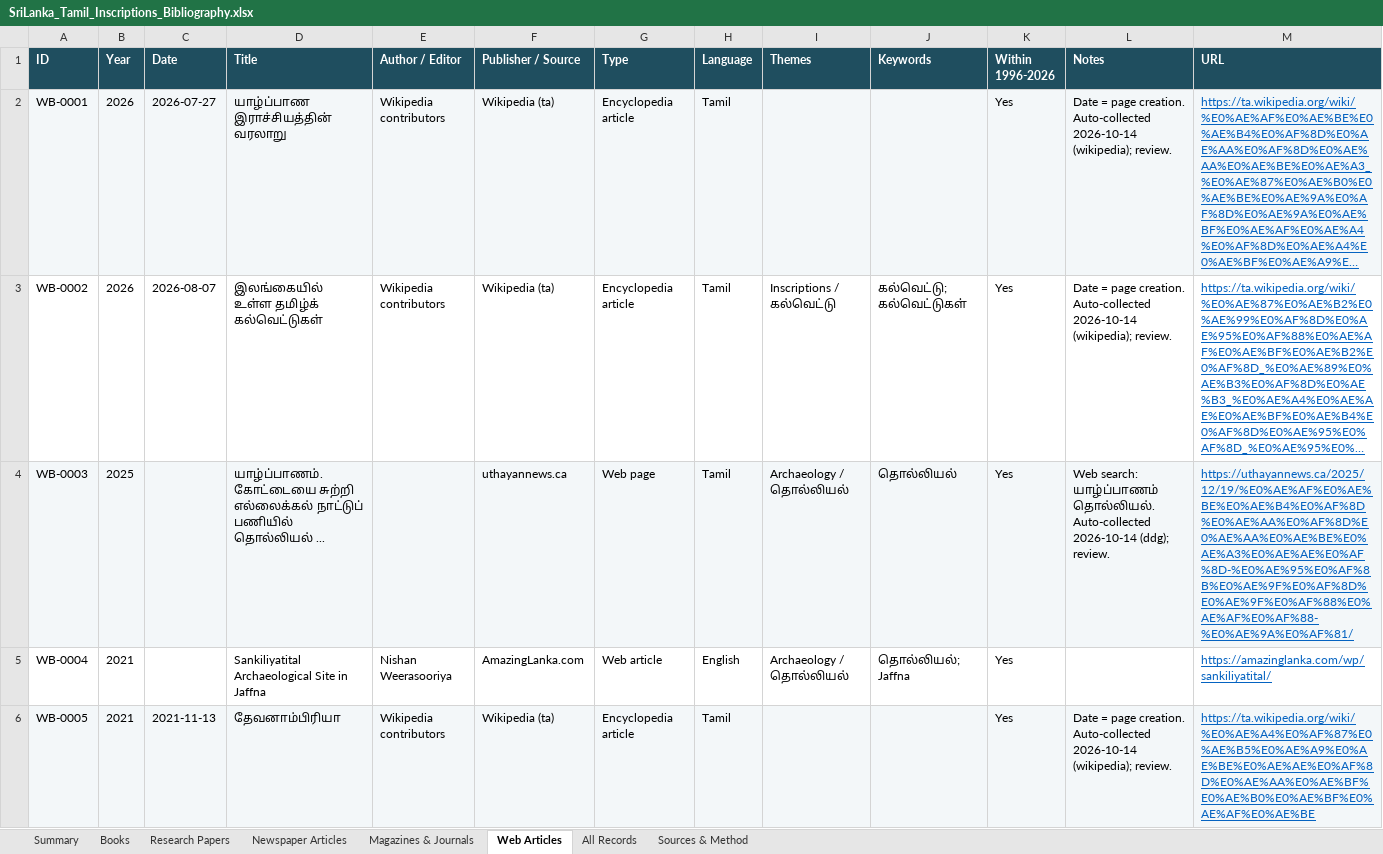
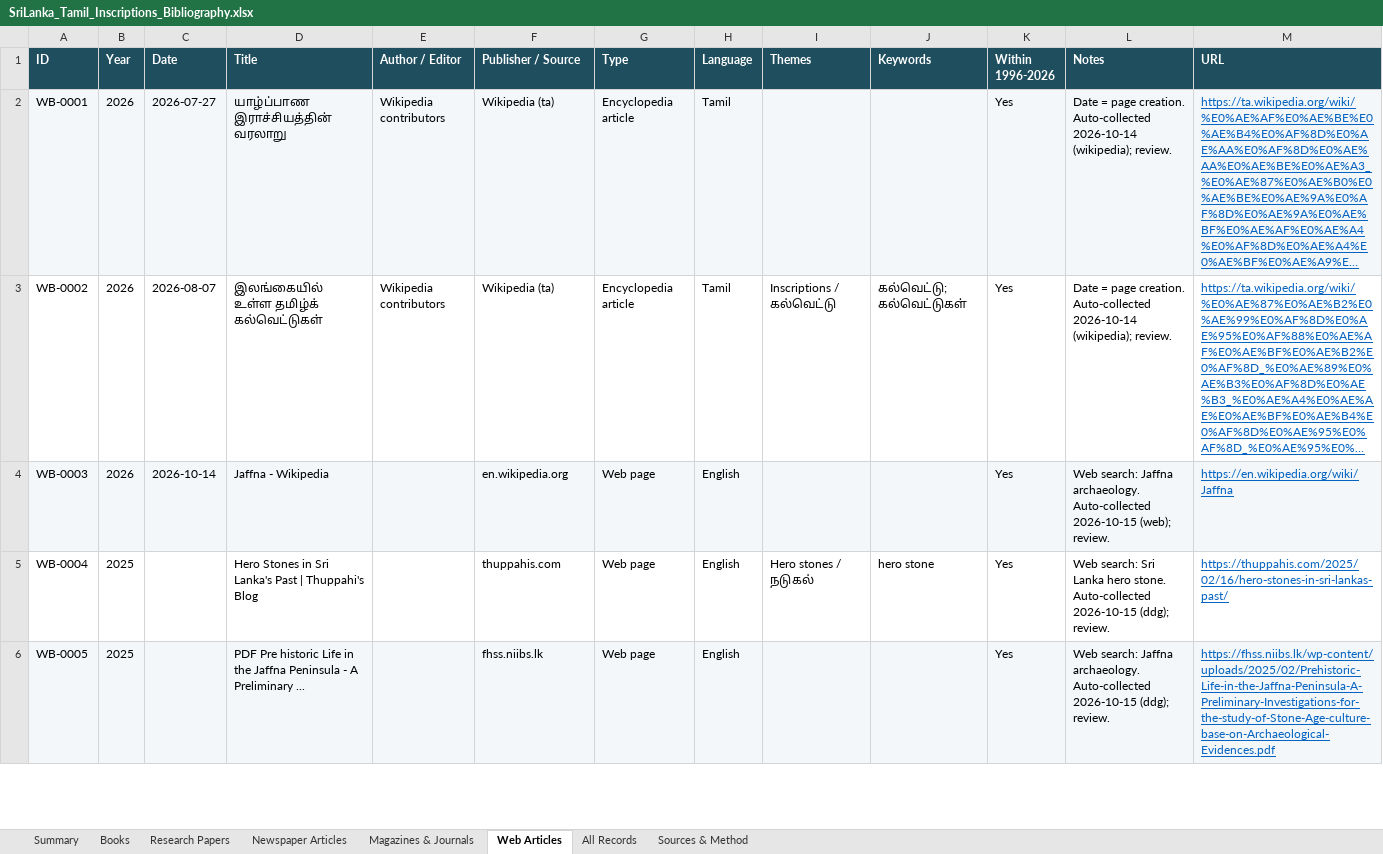
Before and after one commit to Udhayan26/srilanka-tamil-inscriptions-bibliography, an Excel workbook: output/SriLanka_Tamil_Inscriptions_Bibliography.xlsx, sheet Web Articles, drawn as a sheet; only a part is shown; long unchanged cells end in …; values as stored, in another font and other column widths than the file's, no borders; charts and pictures not drawn; the diff covers the shown part only; the diff names each change by its address in the sheet, - before the commit and + after, or states it on an @@ line.

```diff
--- a/output/SriLanka_Tamil_Inscriptions_Bibliography.xlsx (sheet Web Articles)
+++ b/output/SriLanka_Tamil_Inscriptions_Bibliography.xlsx (sheet Web Articles)
-B4 (Year): 2025
+B4 (Year): 2026
-C4 (Date): (empty)
+C4 (Date): 2026-10-14
-D4 (Title): யாழ்ப்பாணம். கோட்டையை சுற்றி எல்லைக்கல் நாட்டுப் பணியில் தொல்லியல் ...
+D4 (Title): Jaffna - Wikipedia
-F4 (Publisher / Source): uthayannews.ca
+F4 (Publisher / Source): en.wikipedia.org
-H4 (Language): Tamil
+H4 (Language): English
-I4 (Themes): Archaeology / தொல்லியல்
+I4 (Themes): (empty)
-J4 (Keywords): தொல்லியல்
+J4 (Keywords): (empty)
-L4 (Notes): Web search: யாழ்ப்பாணம் தொல்லியல். Auto-collected 2026-10-14 (ddg); review.
+L4 (Notes): Web search: Jaffna archaeology. Auto-collected 2026-10-15 (web); review.
-M4 (URL): https://uthayannews.ca/2025/12/19/%E0%AE%AF%E0%AE%BE%E0%AE%B4%E0%AF%8D%E0%AE%AA%E0%AF%8D%E0%AE%AA%E0%AE%BE%E0%AE%A3%E0%AE%AE%E0%AF%8D-%E0%AE%95%E0%AF%8B%E0%AE%9F%E0%AF%8D%E0%AE%9F%E0%AF%88%E0%AE%AF%E0%AF%88-%E0%AE%9A%E0%AF%81/
+M4 (URL): https://en.wikipedia.org/wiki/Jaffna
-B5:B6 (Year): 2021
+B5:B6 (Year): 2025
-D5 (Title): Sankiliyatital Archaeological Site in Jaffna
+D5 (Title): Hero Stones in Sri Lanka's Past | Thuppahi's Blog
-E5 (Author / Editor): Nishan Weerasooriya
+E5 (Author / Editor): (empty)
-F5 (Publisher / Source): AmazingLanka.com
+F5 (Publisher / Source): thuppahis.com
-G5 (Type): Web article
+G5 (Type): Web page
-I5 (Themes): Archaeology / தொல்லியல்
+I5 (Themes): Hero stones / நடுகல்
-J5 (Keywords): தொல்லியல்; Jaffna
+J5 (Keywords): hero stone
-L5 (Notes): (empty)
+L5 (Notes): Web search: Sri Lanka hero stone. Auto-collected 2026-10-15 (ddg); review.
-M5 (URL): https://amazinglanka.com/wp/sankiliyatital/
+M5 (URL): https://thuppahis.com/2025/02/16/hero-stones-in-sri-lankas-past/
-C6 (Date): 2021-11-13
+C6 (Date): (empty)
-D6 (Title): தேவனாம்பிரியா
+D6 (Title): PDF Pre historic Life in the Jaffna Peninsula - A Preliminary ...
-E6 (Author / Editor): Wikipedia contributors
+E6 (Author / Editor): (empty)
-F6 (Publisher / Source): Wikipedia (ta)
+F6 (Publisher / Source): fhss.niibs.lk
-G6 (Type): Encyclopedia article
+G6 (Type): Web page
-H6 (Language): Tamil
+H6 (Language): English
-L6 (Notes): Date = page creation. Auto-collected 2026-10-14 (wikipedia); review.
+L6 (Notes): Web search: Jaffna archaeology. Auto-collected 2026-10-15 (ddg); review.
-M6 (URL): https://ta.wikipedia.org/wiki/%E0%AE%A4%E0%AF%87%E0%AE%B5%E0%AE%A9%E0%AE%BE%E0%AE%AE%E0%AF%8D%E0%AE%AA%E0%AE%BF%E0%AE%B0%E0%AE%BF%E0%AE%AF%E0%AE%BE
+M6 (URL): https://fhss.niibs.lk/wp-content/uploads/2025/02/Prehistoric-Life-in-the-Jaffna-Peninsula-A-Preliminary-Investigations-for-the-study-of-Stone-Age-culture-base-on-Archaeological-Evidences.pdf
```
Also changed, not shown: 55 added rows and 530 edited cells elsewhere in this sheet, sheet All Records, sheet Summary, charts or pictures, 5 other files.
